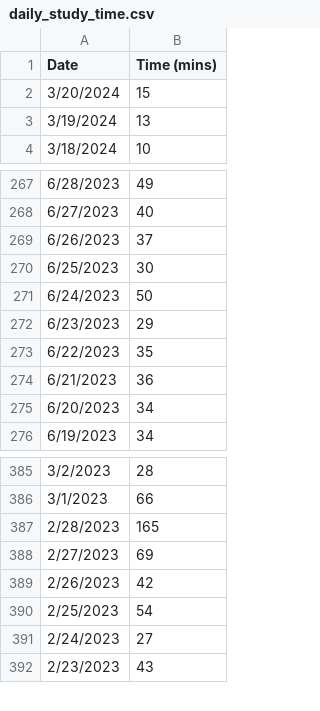
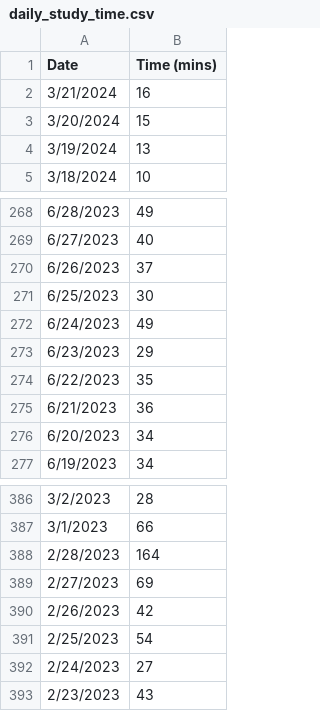
Before and after one commit to jhunschejones/jpdb_stats, a CSV file: data/daily_study_time.csv, drawn as a sheet; only a part is shown, gaps mark what is left out.

```diff
--- a/data/daily_study_time.csv
+++ b/data/daily_study_time.csv
@@ -1,2 +1,3 @@
 Date,Time (mins)
+3/21/2024,16
 3/20/2024,15
@@ -270,3 +271,3 @@ Date,Time (mins)
 6/25/2023,30
-6/24/2023,50
+6/24/2023,49
 6/23/2023,29
@@ -386,3 +387,3 @@ Date,Time (mins)
 3/1/2023,66
-2/28/2023,165
+2/28/2023,164
 2/27/2023,69
```
Also changed, not shown: 1 other file.
